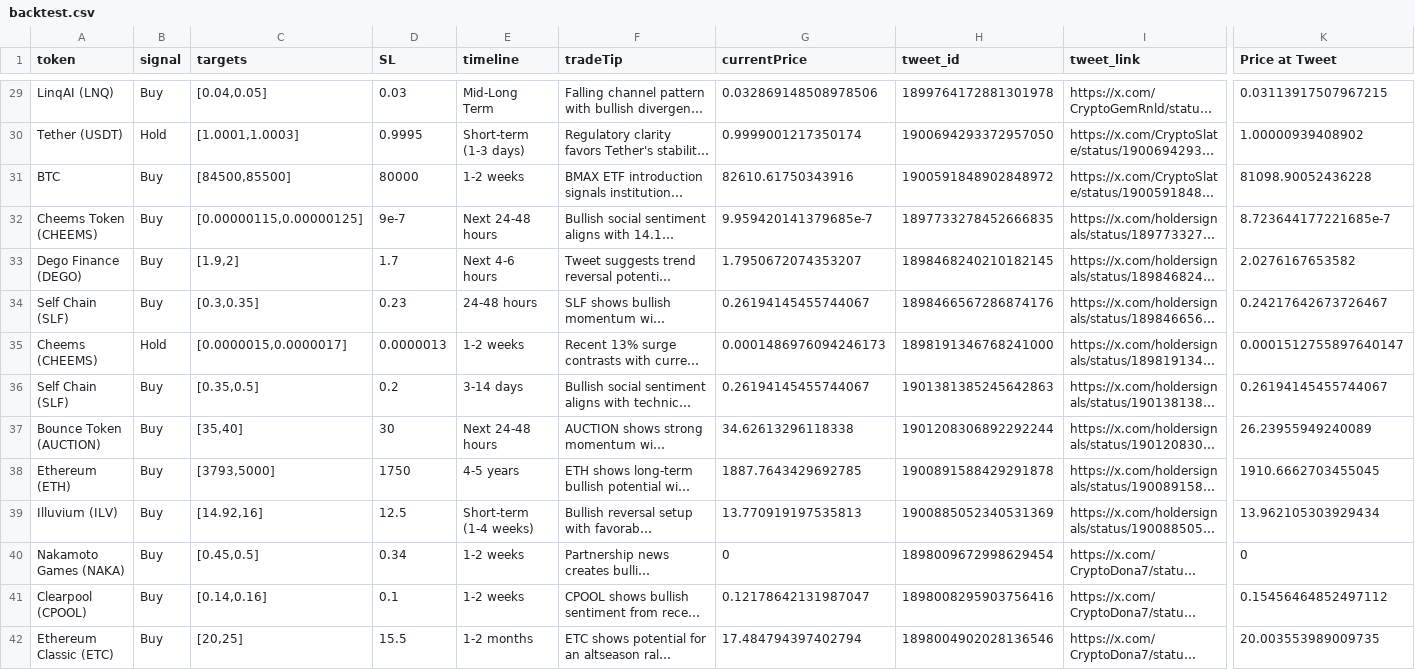
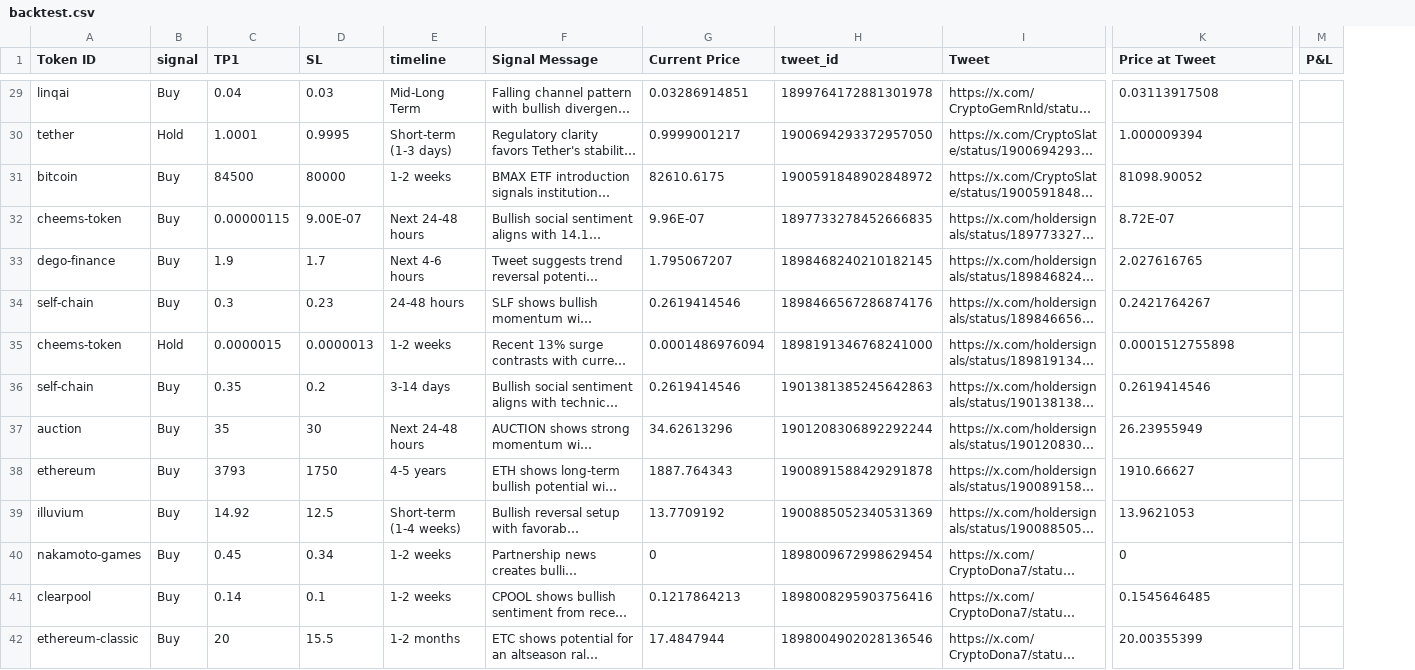
Before and after one commit to purvik6062/ctxbt-cron-jobs, a CSV file: backtest.csv, drawn as a sheet; only a part is shown, gaps mark what is left out; long unchanged cells end in …; removed rows and columns are numbered as before the commit, all else as after; the diff covers the shown part only; the diff names each change by its address in the sheet, - before the commit and + after, or states it on an @@ line.

Commit message:
modified parseTweetDate function

```diff
--- a/backtest.csv
+++ b/backtest.csv
-column A (token), rows 29-42: LinqAI (LNQ) | Tether (USDT) | BTC | Cheems Token (CHEEMS) | Dego Finance (DEGO) | Self Chain (SLF) | Cheems (CHEEMS) | Self Chain (SLF) | Bounce Token (AUCTION) | Ethereum (ETH) | Illuvium (ILV) | Nakamoto Games (NAKA) | Clearpool (CPOOL) | Ethereum Classic (ETC)
+column A (Token ID), rows 29-42: linqai | tether | bitcoin | cheems-token | dego-finance | self-chain | cheems-token | self-chain | auction | ethereum | illuvium | nakamoto-games | clearpool | ethereum-classic
-column C (targets), rows 29-42: [0.04,0.05] | [1.0001,1.0003] | [84500,85500] | [0.00000115,0.00000125] | [1.9,2] | [0.3,0.35] | [0.0000015,0.0000017] | [0.35,0.5] | [35,40] | [3793,5000] | [14.92,16] | [0.45,0.5] | [0.14,0.16] | [20,25]
+column C (TP1), rows 29-42: 0.04 | 1.0001 | 84500 | 0.00000115 | 1.9 | 0.3 | 0.0000015 | 0.35 | 35 | 3793 | 14.92 | 0.45 | 0.14 | 20
-column G (currentPrice), rows 29-42: 0.032869148508978506 | 0.9999001217350174 | 82610.61750343916 | 9.959420141379685e-7 | 1.7950672074353207 | 0.26194145455744067 | 0.0001486976094246173 | 0.26194145455744067 | 34.62613296118338 | 1887.7643429692785 | 13.770919197535813 | 0 | 0.12178642131987047 | 17.484794397402794
+column G (Current Price), rows 29-42: 0.03286914851 | 0.9999001217 | 82610.6175 | 9.96E-07 | 1.795067207 | 0.2619414546 | 0.0001486976094 | 0.2619414546 | 34.62613296 | 1887.764343 | 13.7709192 | 0 | 0.1217864213 | 17.4847944
+column M (P&L), empty
-F1: tradeTip
+F1: Signal Message
-I1: tweet_link
+I1: Tweet
-K29 (Price at Tweet): 0.03113917507967215
+K29 (Price at Tweet): 0.03113917508
-K30 (Price at Tweet): 1.00000939408902
+K30 (Price at Tweet): 1.000009394
-K31 (Price at Tweet): 81098.90052436228
+K31 (Price at Tweet): 81098.90052
-D32 (SL): 9e-7
+D32 (SL): 9.00E-07
-K32 (Price at Tweet): 8.723644177221685e-7
+K32 (Price at Tweet): 8.72E-07
-K33 (Price at Tweet): 2.0276167653582
+K33 (Price at Tweet): 2.027616765
-K34 (Price at Tweet): 0.24217642673726467
+K34 (Price at Tweet): 0.2421764267
-K35 (Price at Tweet): 0.0001512755897640147
+K35 (Price at Tweet): 0.0001512755898
-K36 (Price at Tweet): 0.26194145455744067
+K36 (Price at Tweet): 0.2619414546
-K37 (Price at Tweet): 26.23955949240089
+K37 (Price at Tweet): 26.23955949
-K38 (Price at Tweet): 1910.6662703455045
+K38 (Price at Tweet): 1910.66627
-K39 (Price at Tweet): 13.962105303929434
+K39 (Price at Tweet): 13.9621053
-K41 (Price at Tweet): 0.15456464852497112
+K41 (Price at Tweet): 0.1545646485
-K42 (Price at Tweet): 20.003553989009735
+K42 (Price at Tweet): 20.00355399
```
Also changed, not shown: 93 edited cells elsewhere in this file, 2 other files.
